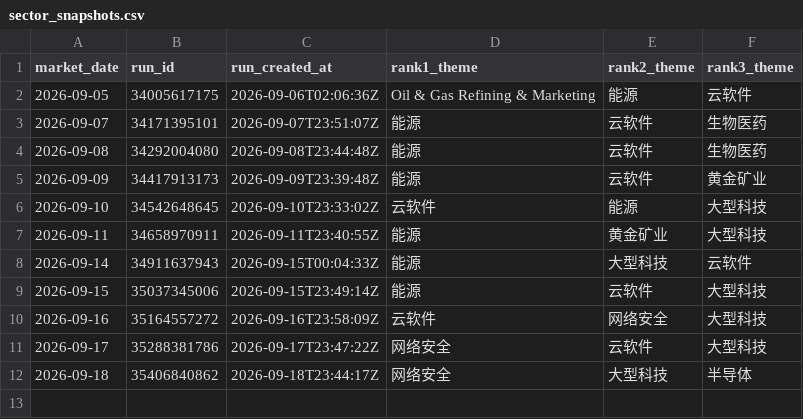
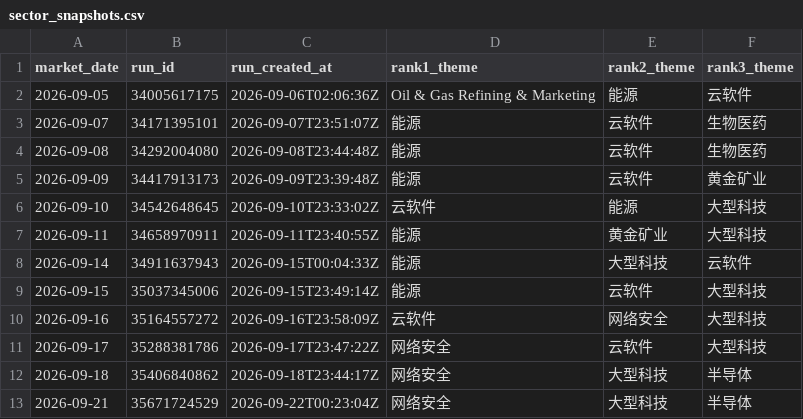
Before and after one commit to dingdinglean/stock-signal-tracker, a CSV file: data/sector_snapshots.csv, drawn as a sheet; the diff names each change by its address in the sheet, - before the commit and + after, or states it on an @@ line.

```diff
--- a/data/sector_snapshots.csv
+++ b/data/sector_snapshots.csv
+row 13: 2026-09-21 | 35671724529 | 2026-09-22T00:23:04Z | 网络安全 | 大型科技 | 半导体
```
Also changed, not shown: data/signal_history.csv, output/tracker_report.csv, 2 other files.
